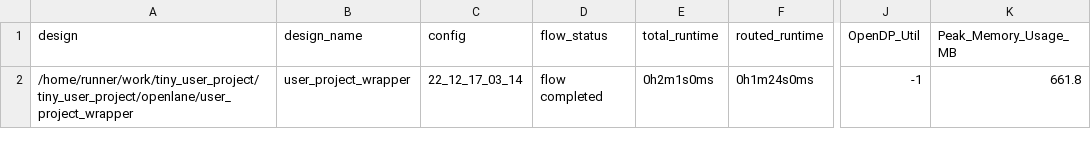
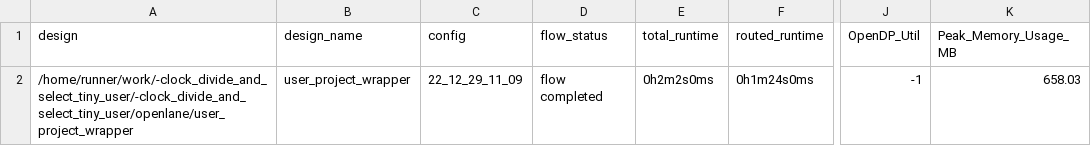
Before and after one commit to t-sasatani/-clock_divide_and_select_tiny_user, a CSV file: signoff/user_project_wrapper/metrics.csv, drawn as a sheet; only a part is shown, gaps mark what is left out; the diff names each change by its address in the sheet, - before the commit and + after, or states it on an @@ line.

Commit message:
harden project [skip ci]

```diff
--- a/signoff/user_project_wrapper/metrics.csv
+++ b/signoff/user_project_wrapper/metrics.csv
-A2 (design): /home/runner/work/tiny_user_project/tiny_user_project/openlane/user_project_wrapper
+A2 (design): /home/runner/work/-clock_divide_and_select_tiny_user/-clock_divide_and_select_tiny_user/openlane/user_project_wrapper
-C2 (config): 22_12_17_03_14
+C2 (config): 22_12_29_11_09
-E2 (total_runtime): 0h2m1s0ms
+E2 (total_runtime): 0h2m2s0ms
-K2 (Peak_Memory_Usage_MB): 661.8
+K2 (Peak_Memory_Usage_MB): 658.03
```
Also changed, not shown: signoff/tiny_user_project/metrics.csv, 19 other files.
